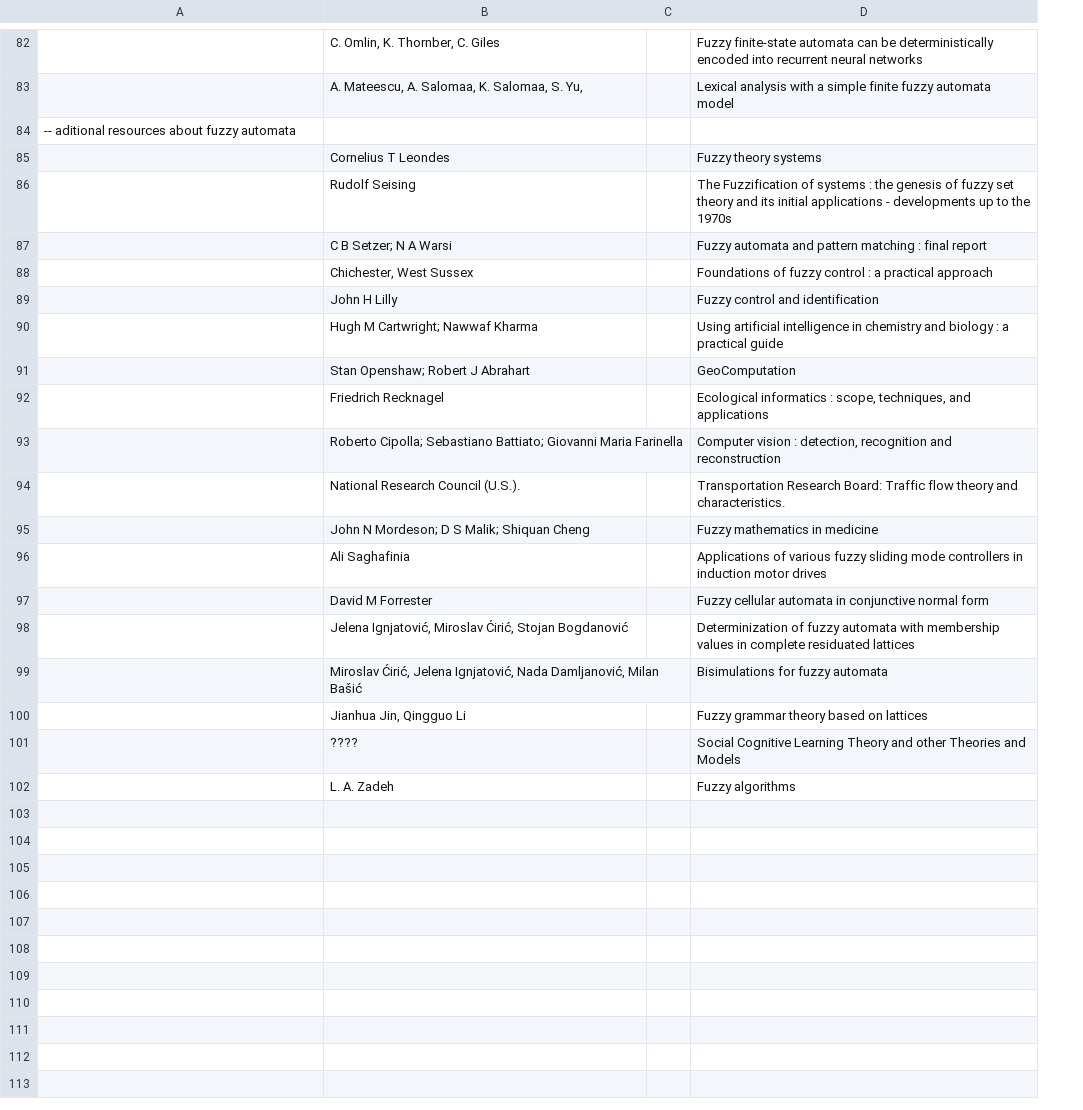
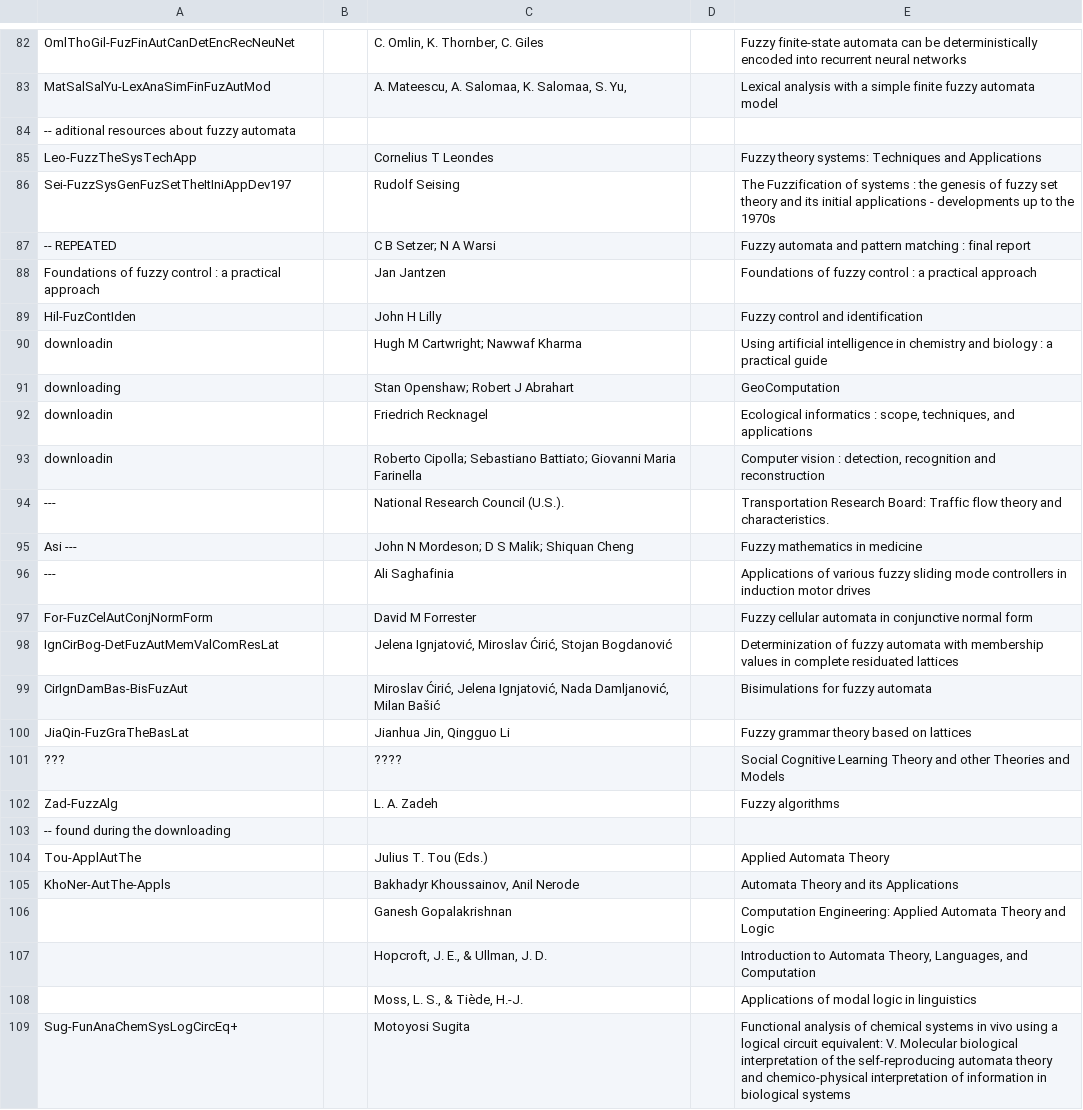
Before and after one commit to Nagarjune1/fap-diplom, a CSV file: theory/new-resouces.csv, drawn as a sheet; only a part is shown, gaps mark what is left out; removed rows and columns are numbered as before the commit, all else as after; the diff covers the shown part only; the diff names each change by its address in the sheet, - before the commit and + after, or states it on an @@ line.

```diff
--- a/theory/new-resouces.csv
+++ b/theory/new-resouces.csv
+column B, empty
-A82: (empty)
+A82: OmlThoGil-FuzFinAutCanDetEncRecNeuNet
-A83: (empty)
+A83: MatSalSalYu-LexAnaSimFinFuzAutMod
-A85: (empty)
+A85: Leo-FuzzTheSysTechApp
-E85: Fuzzy theory systems
+E85: Fuzzy theory systems: Techniques and Applications
-A86: (empty)
+A86: Sei-FuzzSysGenFuzSetTheItIniAppDev197
-A87: (empty)
+A87: -- REPEATED
-row 88:  | Chichester, West Sussex |  | Foundations of fuzzy control : a practical approach
+row 88: Foundations of fuzzy control : a practical approach |  | Jan Jantzen |  | Foundations of fuzzy control : a practical approach
-A89: (empty)
+A89: Hil-FuzContIden
-A90: (empty)
+A90: downloadin
-A91: (empty)
+A91: downloading
-A92:A93: (empty)
+A92:A93: downloadin
-A94: (empty)
+A94: ---
-A95: (empty)
+A95: Asi ---
-A96: (empty)
+A96: ---
-A97: (empty)
+A97: For-FuzCelAutConjNormForm
-A98: (empty)
+A98: IgnCirBog-DetFuzAutMemValComResLat
-A99: (empty)
+A99: CirIgnDamBas-BisFuzAut
-A100: (empty)
+A100: JiaQin-FuzGraTheBasLat
-A101: (empty)
+A101: ???
-A102: (empty)
+A102: Zad-FuzzAlg
+row 103: -- found during the downloading
+row 104: Tou-ApplAutThe |  | Julius T. Tou (Eds.) |  | Applied Automata Theory
+row 105: KhoNer-AutThe-Appls |  | Bakhadyr Khoussainov, Anil Nerode |  | Automata Theory and its Applications
+row 106:  |  | Ganesh Gopalakrishnan |  | Computation Engineering: Applied Automata Theory and Logic
+row 107:  |  | Hopcroft, J. E., & Ullman, J. D. |  | Introduction to Automata Theory, Languages, and Computation
+row 108:  |  | Moss, L. S., & Tiède, H.-J. |  | Applications of modal logic in linguistics
+row 109: Sug-FunAnaChemSysLogCircEq+ |  | Motoyosi Sugita |  | Functional analysis of chemical systems in vivo using a logical circuit equivalent: V. Molecular biological interpretation of the self-reproducing automata theory and chemico-physical interpretation of information in biological systems
```
Also changed, not shown: 13 added rows, 2 removed rows and 38 edited cells elsewhere in this file.
